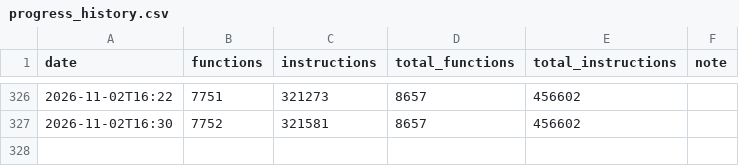
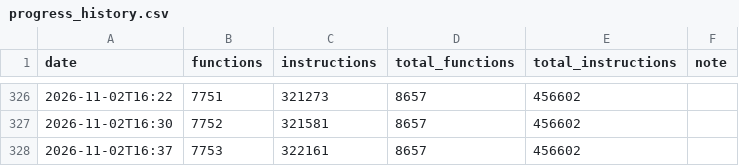
Before and after one commit to NaGaa95/sly3-decomp, a CSV file: config/progress_history.csv, drawn as a sheet; only a part is shown, gaps mark what is left out.

```diff
--- a/config/progress_history.csv
+++ b/config/progress_history.csv
@@ -327 +327,2 @@ date,functions,instructions,total_functions,total_instructions,note
 2026-11-02T16:30,7752,321581,8657,456602,
+2026-11-02T16:37,7753,322161,8657,456602,
```
Also changed, not shown: config/matched.csv, 2 other files.
